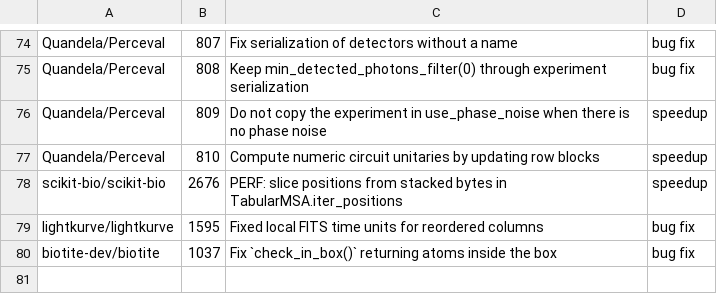
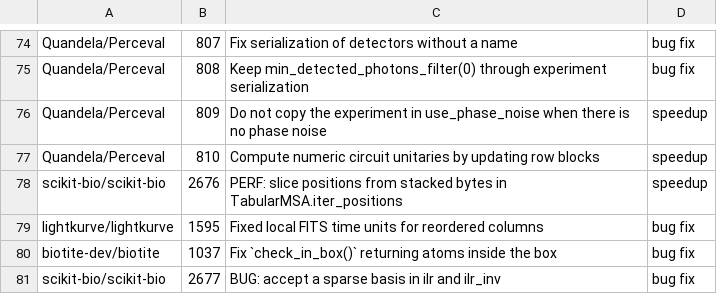
Before and after one commit to rpinho/ai-biology, a TSV file: tools/bio_prs.tsv, drawn as a sheet; only a part is shown, gaps mark what is left out.

```diff
--- a/tools/bio_prs.tsv
+++ b/tools/bio_prs.tsv
@@ -80 +80,2 @@ lightkurve/lightkurve	1595	Fixed local FITS time units for reordered columns	bug
 biotite-dev/biotite	1037	Fix `check_in_box()` returning atoms inside the box	bug fix
+scikit-bio/scikit-bio	2677	BUG: accept a sparse basis in ilr and ilr_inv	bug fix
```
Also changed, not shown: 1 other file.
